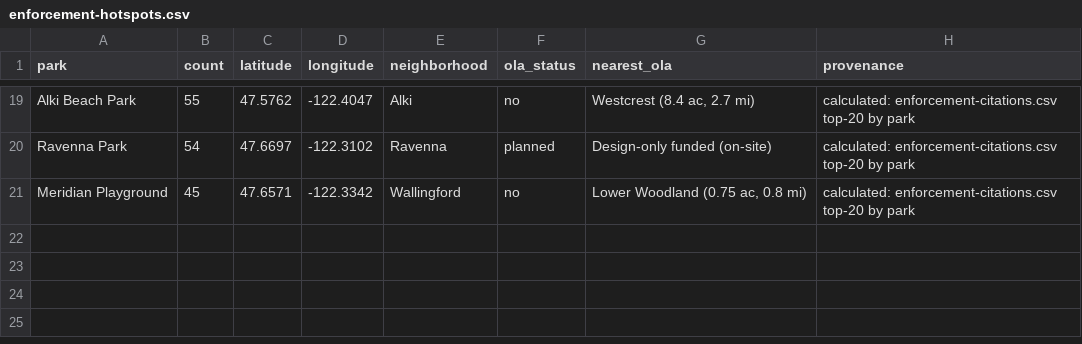
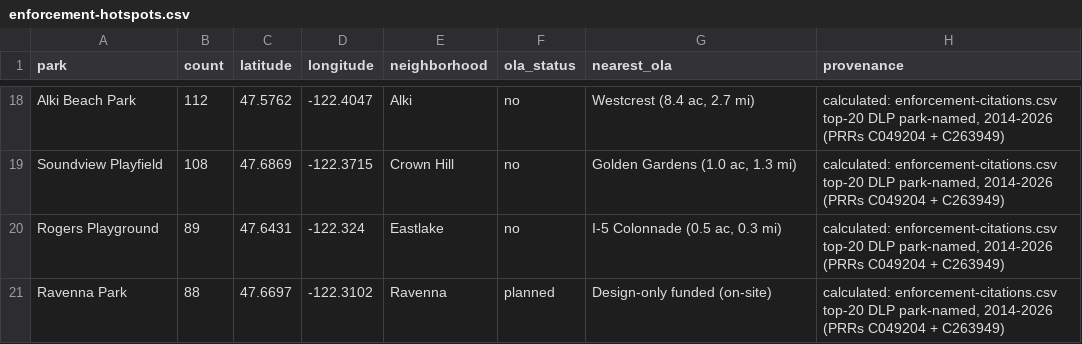
Before and after one commit to avrignaud/seattledogparkdata, a CSV file: data/enforcement-hotspots.csv, drawn as a sheet; only a part is shown, gaps mark what is left out; removed rows and columns are numbered as before the commit, all else as after; the diff covers the shown part only; the diff names each change by its address in the sheet, - before the commit and + after, or states it on an @@ line.

```diff
--- a/data/enforcement-hotspots.csv
+++ b/data/enforcement-hotspots.csv
-B18 (count): 55
+B18 (count): 112
-H18 (provenance): …enforcement-citations.csv top-20 by park
+H18 (provenance): …enforcement-citations.csv top-20 DLP park-named, 2014-2026 (PRRs C049204 + C263949)
+row 19: Soundview Playfield | 108 | 47.6869 | -122.3715 | Crown Hill | no | Golden Gardens (1.0 ac, 1.3 mi) | calculated: enforcement-citations.csv top-20 DLP park-named, 2014-2026 (PRRs C049204 + C263949)
+row 20: Rogers Playground | 89 | 47.6431 | -122.324 | Eastlake | no | I-5 Colonnade (0.5 ac, 0.3 mi) | calculated: enforcement-citations.csv top-20 DLP park-named, 2014-2026 (PRRs C049204 + C263949)
-B21 (count): 54
+B21 (count): 88
-H21 (provenance): …enforcement-citations.csv top-20 by park
+H21 (provenance): …enforcement-citations.csv top-20 DLP park-named, 2014-2026 (PRRs C049204 + C263949)
-row 21: Meridian Playground | 45 | 47.6571 | -122.3342 | Wallingford | no | Lower Woodland (0.75 ac, 0.8 mi) | calculated: enforcement-citations.csv top-20 by park
```
Also changed, not shown: 5 added rows, 6 removed rows and 26 edited cells elsewhere in this file, data/enforcement-hotspots-extra.csv, data/walkshed/street-address-geocodes.csv, 10 other files.
